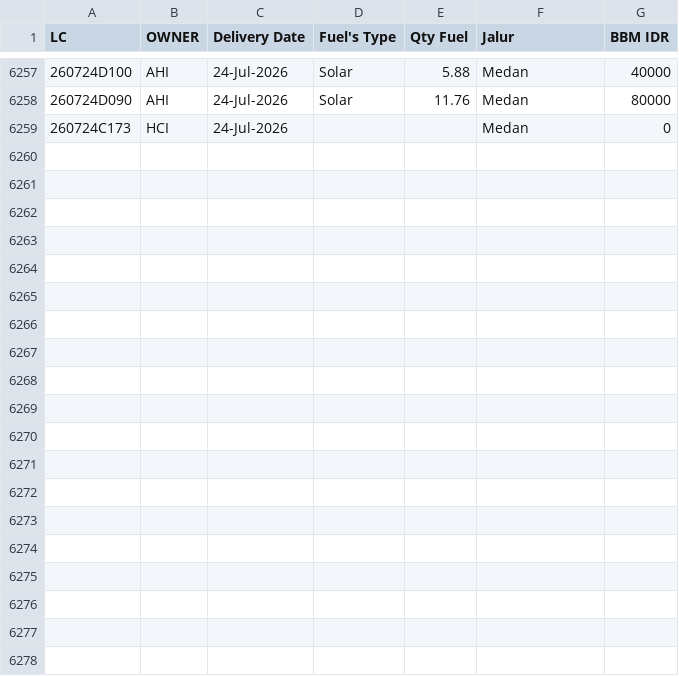
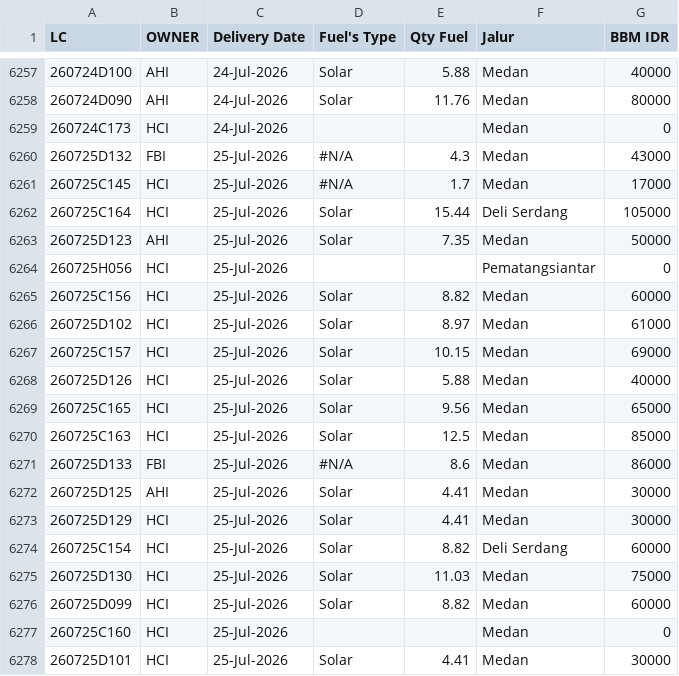
Before and after one commit to heylilyloops/Dashboard-Fuel-Usage-, a CSV file: data/TAMORA.csv, drawn as a sheet; only a part is shown, gaps mark what is left out; the diff covers the shown part only.

```diff
--- a/data/TAMORA.csv
+++ b/data/TAMORA.csv
@@ -6259 +6259,20 @@ LC,OWNER,Delivery Date,Fuel's Type,Qty Fuel,Jalur,BBM IDR
 260724C173,HCI,24-Jul-2026,,,Medan,0
+260725D132,FBI,25-Jul-2026,#N/A,4.3,Medan,43000
+260725C145,HCI,25-Jul-2026,#N/A,1.7,Medan,17000
+260725C164,HCI,25-Jul-2026,Solar,15.44,Deli Serdang,105000
+260725D123,AHI,25-Jul-2026,Solar,7.35,Medan,50000
+260725H056,HCI,25-Jul-2026,,,Pematangsiantar,0
+260725C156,HCI,25-Jul-2026,Solar,8.82,Medan,60000
+260725D102,HCI,25-Jul-2026,Solar,8.97,Medan,61000
+260725C157,HCI,25-Jul-2026,Solar,10.15,Medan,69000
+260725D126,HCI,25-Jul-2026,Solar,5.88,Medan,40000
+260725C165,HCI,25-Jul-2026,Solar,9.56,Medan,65000
+260725C163,HCI,25-Jul-2026,Solar,12.5,Medan,85000
+260725D133,FBI,25-Jul-2026,#N/A,8.6,Medan,86000
+260725D125,AHI,25-Jul-2026,Solar,4.41,Medan,30000
+260725D129,HCI,25-Jul-2026,Solar,4.41,Medan,30000
+260725C154,HCI,25-Jul-2026,Solar,8.82,Deli Serdang,60000
+260725D130,HCI,25-Jul-2026,Solar,11.03,Medan,75000
+260725D099,HCI,25-Jul-2026,Solar,8.82,Medan,60000
+260725C160,HCI,25-Jul-2026,,,Medan,0
+260725D101,HCI,25-Jul-2026,Solar,4.41,Medan,30000
```
Also changed, not shown: 10 added rows elsewhere in this file, data/HCI_CIKUPA.csv, data/HCI_JABABEKA.csv, 17 other files.
